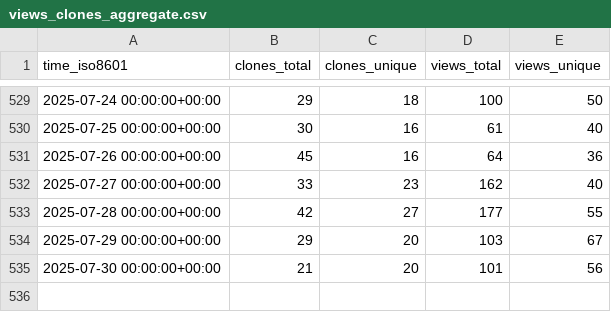
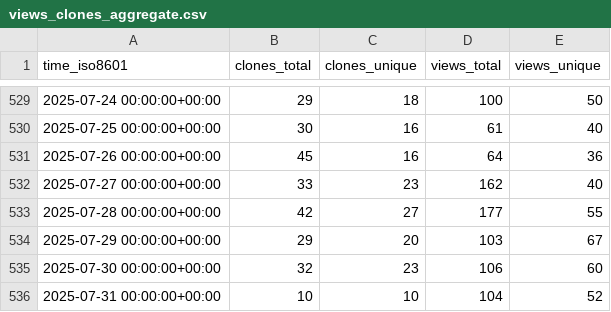
Before and after one commit to Feel-ix-343/markdown-oxide, a CSV file: Feel-ix-343/markdown-oxide/ghrs-data/views_clones_aggregate.csv, drawn as a sheet; only a part is shown, gaps mark what is left out.

```diff
--- a/Feel-ix-343/markdown-oxide/ghrs-data/views_clones_aggregate.csv
+++ b/Feel-ix-343/markdown-oxide/ghrs-data/views_clones_aggregate.csv
@@ -534,2 +534,3 @@ time_iso8601,clones_total,clones_unique,views_total,views_unique
 2025-07-29 00:00:00+00:00,29,20,103,67
-2025-07-30 00:00:00+00:00,21,20,101,56
+2025-07-30 00:00:00+00:00,32,23,106,60
+2025-07-31 00:00:00+00:00,10,10,104,52
```
Also changed, not shown: 1 other file.
